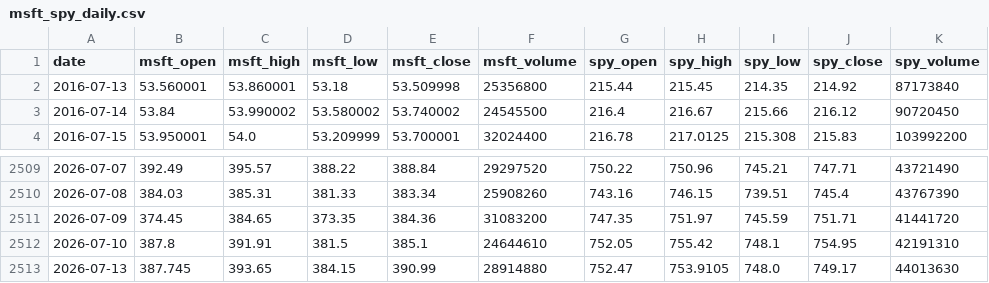
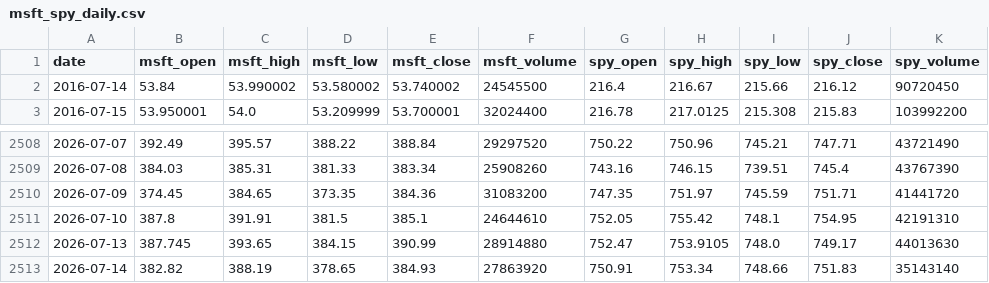
Before and after one commit to Magnitol110/MarketLens, a CSV file: data/processed/msft_spy_daily.csv, drawn as a sheet; only a part is shown, gaps mark what is left out; removed rows and columns are numbered as before the commit, all else as after; the diff names each change by its address in the sheet, - before the commit and + after, or states it on an @@ line.

```diff
--- a/data/processed/msft_spy_daily.csv
+++ b/data/processed/msft_spy_daily.csv
-row 2: 2016-07-13 | 53.560001 | 53.860001 | 53.18 | 53.509998 | 25356800 | 215.44 | 215.45 | 214.35 | 214.92 | 87173840
+row 2513: 2026-07-14 | 382.82 | 388.19 | 378.65 | 384.93 | 27863920 | 750.91 | 753.34 | 748.66 | 751.83 | 35143140
```
Also changed, not shown: data/processed/msft_daily.csv, data/processed/spy_daily.csv, 6 other files.
